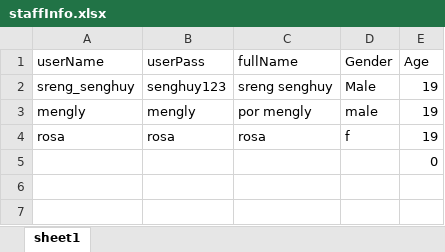
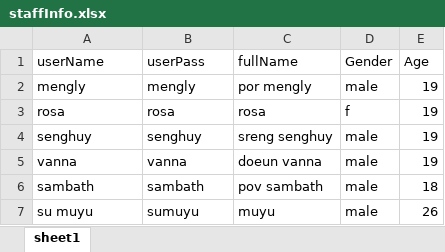
Before and after one commit to 82sak/CPPFInale, an Excel workbook: data/staffInfo.xlsx, sheet sheet1, drawn as a sheet; values as stored, in another font and other column widths than the file's, no borders; removed rows and columns are numbered as before the commit, all else as after; the diff names each change by its address in the sheet, - before the commit and + after, or states it on an @@ line.

```diff
--- a/data/staffInfo.xlsx (sheet sheet1)
+++ b/data/staffInfo.xlsx (sheet sheet1)
-row 2: sreng_senghuy | senghuy123 | sreng senghuy | Male | 19
-row 5:  |  |  |  | 0
+row 4: senghuy | senghuy | sreng senghuy | male | 19
+row 5: vanna | vanna | doeun vanna | male | 19
+row 6: sambath | sambath | pov sambath | male | 18
+row 7: su muyu | sumuyu | muyu | male | 26
```
Also changed, not shown: data/orderInfo.xlsx, data/productInfo.xlsx, 6 other files.
